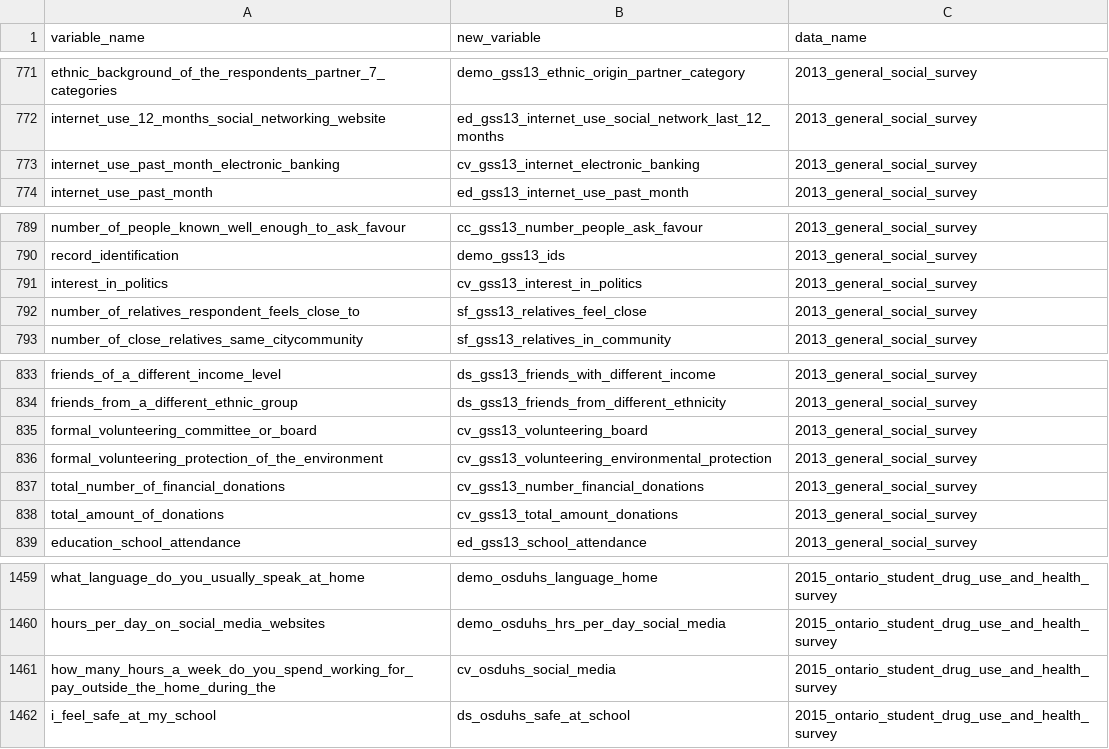
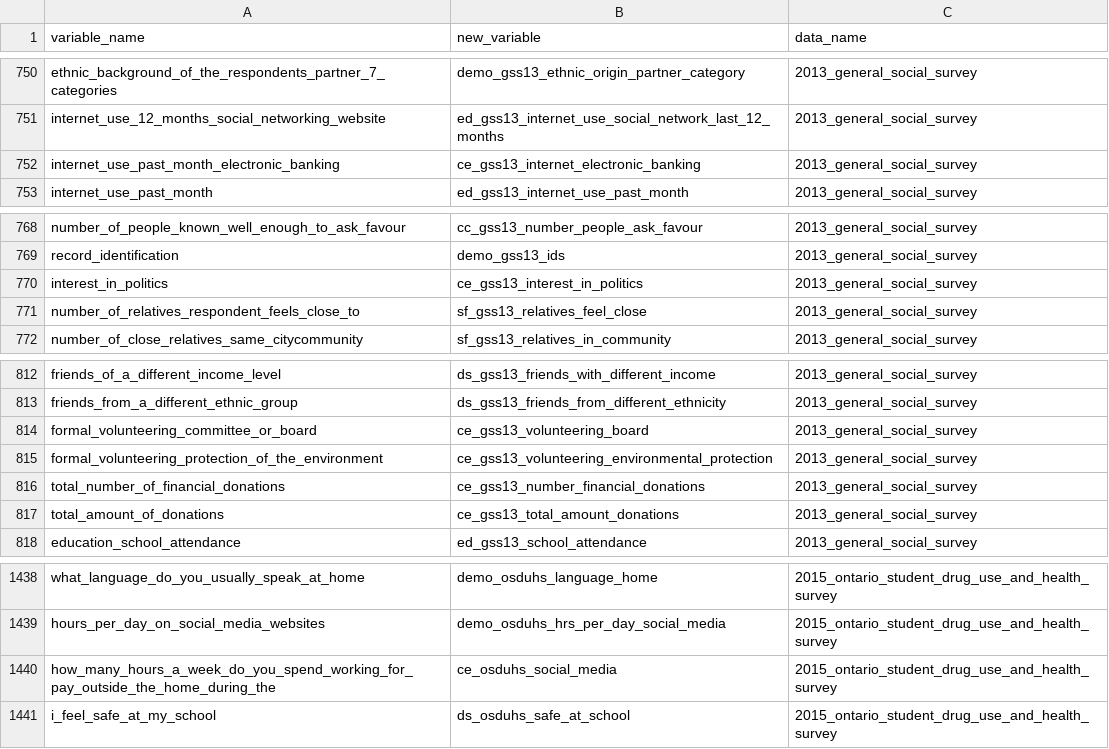
Before and after one commit to databrew/steppingup, a CSV file: data/survey_data/var_summary.csv, drawn as a sheet; only a part is shown, gaps mark what is left out; the diff covers the shown part only.

```diff
--- a/data/survey_data/var_summary.csv
+++ b/data/survey_data/var_summary.csv
@@ -772,3 +751,3 @@ ethnic_background_of_the_respondents_partner_7_categories,demo_gss13_ethnic_orig
 internet_use_12_months_social_networking_website,ed_gss13_internet_use_social_network_last_12_months,2013_general_social_survey
-internet_use_past_month_electronic_banking,cv_gss13_internet_electronic_banking,2013_general_social_survey
+internet_use_past_month_electronic_banking,ce_gss13_internet_electronic_banking,2013_general_social_survey
 internet_use_past_month,ed_gss13_internet_use_past_month,2013_general_social_survey
@@ -790,3 +769,3 @@ number_of_people_known_well_enough_to_ask_favour,cc_gss13_number_people_ask_favo
 record_identification,demo_gss13_ids,2013_general_social_survey
-interest_in_politics,cv_gss13_interest_in_politics,2013_general_social_survey
+interest_in_politics,ce_gss13_interest_in_politics,2013_general_social_survey
 number_of_relatives_respondent_feels_close_to,sf_gss13_relatives_feel_close,2013_general_social_survey
@@ -834,6 +813,6 @@ friends_of_a_different_income_level,ds_gss13_friends_with_different_income,2013_
 friends_from_a_different_ethnic_group,ds_gss13_friends_from_different_ethnicity,2013_general_social_survey
-formal_volunteering_committee_or_board,cv_gss13_volunteering_board,2013_general_social_survey
-formal_volunteering_protection_of_the_environment,cv_gss13_volunteering_environmental_protection,2013_general_social_survey
-total_number_of_financial_donations,cv_gss13_number_financial_donations,2013_general_social_survey
-total_amount_of_donations,cv_gss13_total_amount_donations,2013_general_social_survey
+formal_volunteering_committee_or_board,ce_gss13_volunteering_board,2013_general_social_survey
+formal_volunteering_protection_of_the_environment,ce_gss13_volunteering_environmental_protection,2013_general_social_survey
+total_number_of_financial_donations,ce_gss13_number_financial_donations,2013_general_social_survey
+total_amount_of_donations,ce_gss13_total_amount_donations,2013_general_social_survey
 education_school_attendance,ed_gss13_school_attendance,2013_general_social_survey
@@ -1460,3 +1439,3 @@ what_language_do_you_usually_speak_at_home,demo_osduhs_language_home,2015_ontari
 hours_per_day_on_social_media_websites,demo_osduhs_hrs_per_day_social_media,2015_ontario_student_drug_use_and_health_survey
-how_many_hours_a_week_do_you_spend_working_for_pay_outside_the_home_during_the,cv_osduhs_social_media,2015_ontario_student_drug_use_and_health_survey
+how_many_hours_a_week_do_you_spend_working_for_pay_outside_the_home_during_the,ce_osduhs_social_media,2015_ontario_student_drug_use_and_health_survey
 i_feel_safe_at_my_school,ds_osduhs_safe_at_school,2015_ontario_student_drug_use_and_health_survey
```
Also changed, not shown: 21 removed rows elsewhere in this file, 2 other files.
